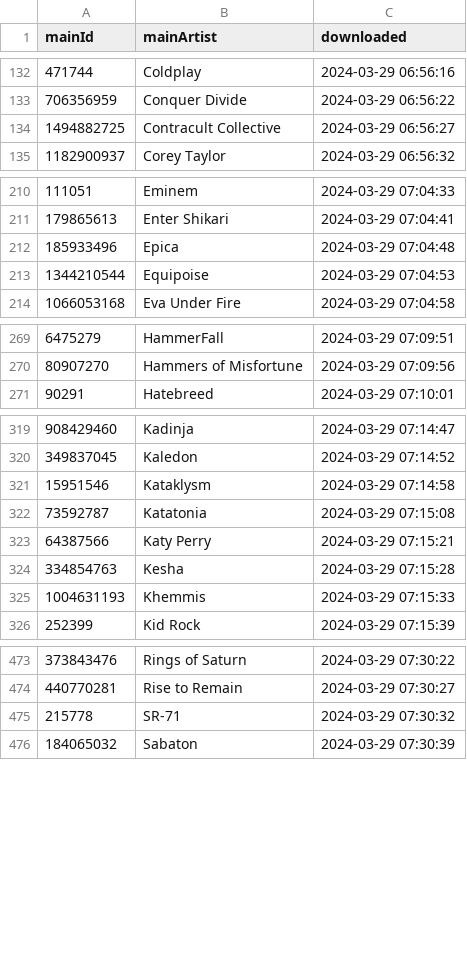
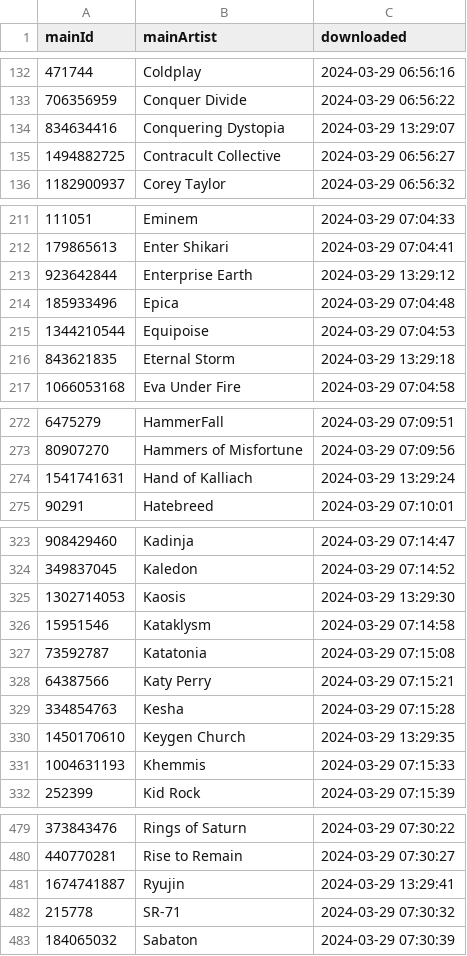
Before and after one commit to MushroomOFF/mushroomoff.github.io, a CSV file: Databases/AMR_artisitIDs.csv, drawn as a sheet; only a part is shown, gaps mark what is left out; the diff covers the shown part only.

```diff
--- a/Databases/AMR_artisitIDs.csv
+++ b/Databases/AMR_artisitIDs.csv
@@ -133,2 +133,3 @@ mainId;mainArtist;downloaded
 706356959;Conquer Divide;2024-03-29 06:56:22
+834634416;Conquering Dystopia;2024-03-29 13:29:07
 1494882725;Contracult Collective;2024-03-29 06:56:27
@@ -211,4 +212,6 @@ mainId;mainArtist;downloaded
 179865613;Enter Shikari;2024-03-29 07:04:41
+923642844;Enterprise Earth;2024-03-29 13:29:12
 185933496;Epica;2024-03-29 07:04:48
 1344210544;Equipoise;2024-03-29 07:04:53
+843621835;Eternal Storm;2024-03-29 13:29:18
 1066053168;Eva Under Fire;2024-03-29 07:04:58
@@ -270,2 +273,3 @@ mainId;mainArtist;downloaded
 80907270;Hammers of Misfortune;2024-03-29 07:09:56
+1541741631;Hand of Kalliach;2024-03-29 13:29:24
 90291;Hatebreed;2024-03-29 07:10:01
@@ -320,2 +324,3 @@ mainId;mainArtist;downloaded
 349837045;Kaledon;2024-03-29 07:14:52
+1302714053;Kaosis;2024-03-29 13:29:30
 15951546;Kataklysm;2024-03-29 07:14:58
@@ -324,2 +329,3 @@ mainId;mainArtist;downloaded
 334854763;Kesha;2024-03-29 07:15:28
+1450170610;Keygen Church;2024-03-29 13:29:35
 1004631193;Khemmis;2024-03-29 07:15:33
@@ -474,2 +480,3 @@ mainId;mainArtist;downloaded
 440770281;Rise to Remain;2024-03-29 07:30:27
+1674741887;Ryujin;2024-03-29 13:29:41
 215778;SR-71;2024-03-29 07:30:32
```
Also changed, not shown: 2 added rows elsewhere in this file, 1 other file.
